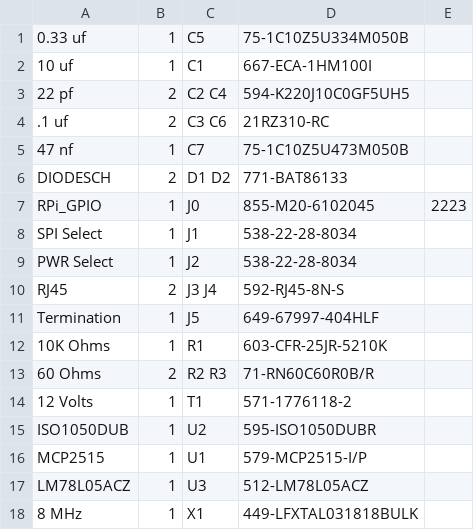
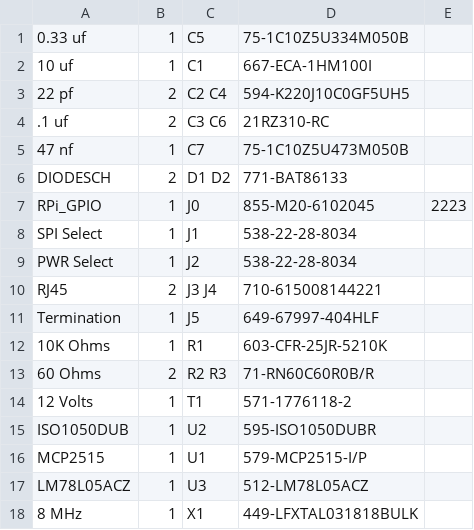
Before and after one commit to RobertPHeller/RPi-RRCircuits, a CSV file: CANHat2/CANHat2.csv, drawn as a sheet.

Commit message:
Update CANHat2 to use cheaper non-filtered RJ45 connectors

```diff
--- a/CANHat2/CANHat2.csv
+++ b/CANHat2/CANHat2.csv
@@ -9,3 +9,3 @@ SPI Select,1,"J1",538-22-28-8034
 PWR Select,1,"J2",538-22-28-8034
-RJ45,2,"J3 J4",592-RJ45-8N-S
+RJ45,2,"J3 J4",710-615008144221
 Termination,1,"J5",649-67997-404HLF
```
Also changed, not shown: CANHat2/CANHat2_Mouser.csv, 2 other files.
